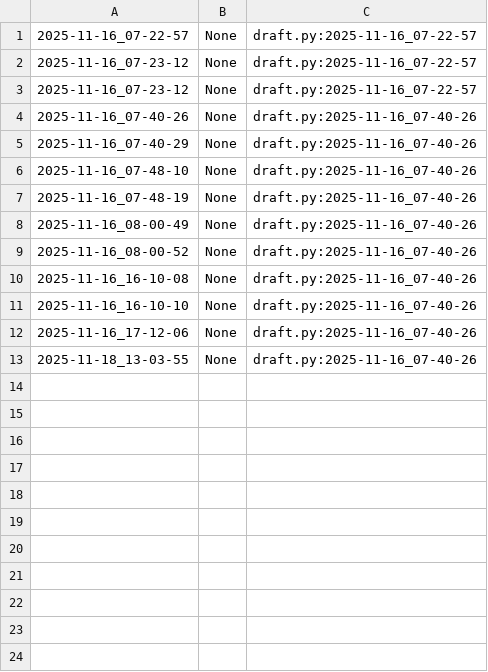
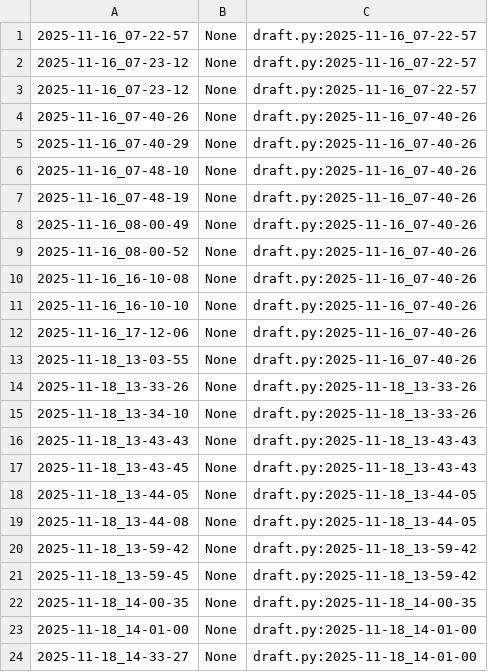
Before and after one commit to qxcode-course/poo-rc-bloco-c-netozin220824, a CSV file: myrep/.tko/track/poo@array/track.csv, drawn as a sheet; the diff names each change by its address in the sheet, - before the commit and + after, or states it on an @@ line.

```diff
--- a/myrep/.tko/track/poo@array/track.csv
+++ b/myrep/.tko/track/poo@array/track.csv
+row 14: 2025-11-18_13-33-26 | None | draft.py:2025-11-18_13-33-26
+row 15: 2025-11-18_13-34-10 | None | draft.py:2025-11-18_13-33-26
+row 16: 2025-11-18_13-43-43 | None | draft.py:2025-11-18_13-43-43
+row 17: 2025-11-18_13-43-45 | None | draft.py:2025-11-18_13-43-43
+row 18: 2025-11-18_13-44-05 | None | draft.py:2025-11-18_13-44-05
+row 19: 2025-11-18_13-44-08 | None | draft.py:2025-11-18_13-44-05
+row 20: 2025-11-18_13-59-42 | None | draft.py:2025-11-18_13-59-42
+row 21: 2025-11-18_13-59-45 | None | draft.py:2025-11-18_13-59-42
+row 22: 2025-11-18_14-00-35 | None | draft.py:2025-11-18_14-00-35
+row 23: 2025-11-18_14-01-00 | None | draft.py:2025-11-18_14-01-00
+row 24: 2025-11-18_14-33-27 | None | draft.py:2025-11-18_14-01-00
```
Also changed, not shown: 6 other files.
